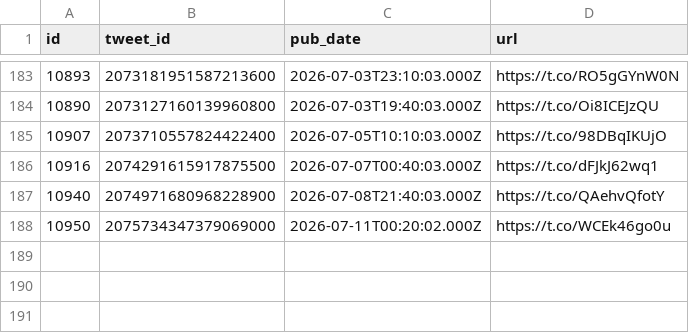
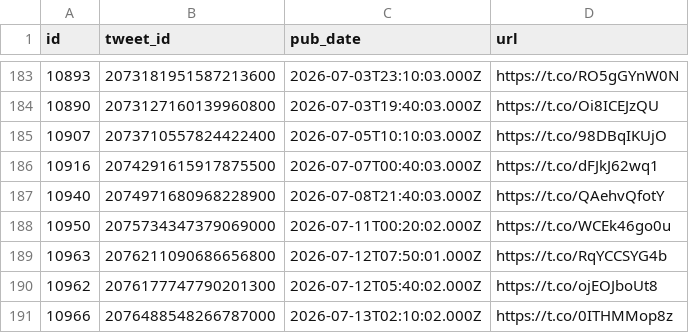
Before and after one commit to chiragr5241/Geopolitics, a CSV file: data/raw_data/spectator_media.csv, drawn as a sheet; only a part is shown, gaps mark what is left out.

```diff
--- a/data/raw_data/spectator_media.csv
+++ b/data/raw_data/spectator_media.csv
@@ -188 +188,4 @@
 "10950","2075734347379069000","2026-07-11T00:20:02.000Z","https://t.co/WCEk46go0u"
+"10963","2076211090686656800","2026-07-12T07:50:01.000Z","https://t.co/RqYCCSYG4b"
+"10962","2076177747790201300","2026-07-12T05:40:02.000Z","https://t.co/ojEOJboUt8"
+"10966","2076488548266787000","2026-07-13T02:10:02.000Z","https://t.co/0ITHMMop8z"
```
Also changed, not shown: data/incidents.csv, data/raw_data/spectator_raw.csv, 3 other files.
